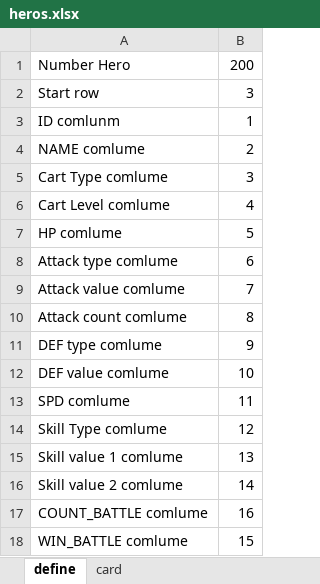
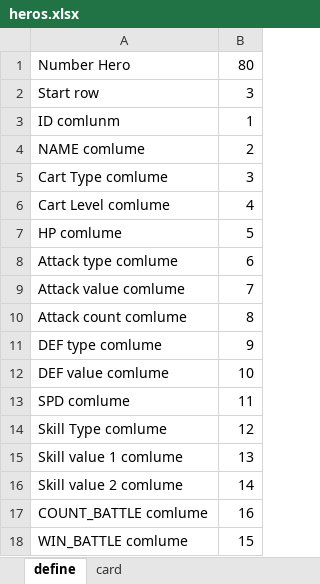
Before and after one commit to khoa243518/dark-deck, an Excel workbook: Assets/Resources/heros.xlsx, sheet define, drawn as a sheet; values as stored, in another font and other column widths than the file's, no borders; the diff names each change by its address in the sheet, - before the commit and + after, or states it on an @@ line.

```diff
--- a/Assets/Resources/heros.xlsx (sheet define)
+++ b/Assets/Resources/heros.xlsx (sheet define)
-B1: 200
+B1: 80
```
Also changed, not shown: sheet card, 3 other files.
